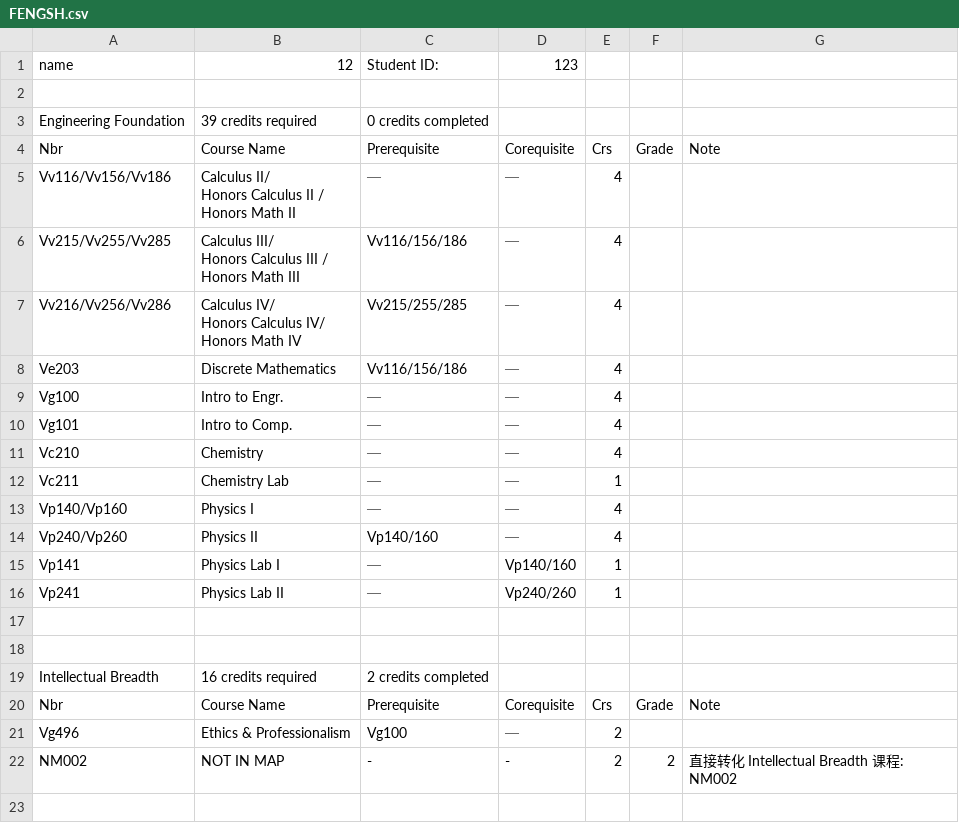
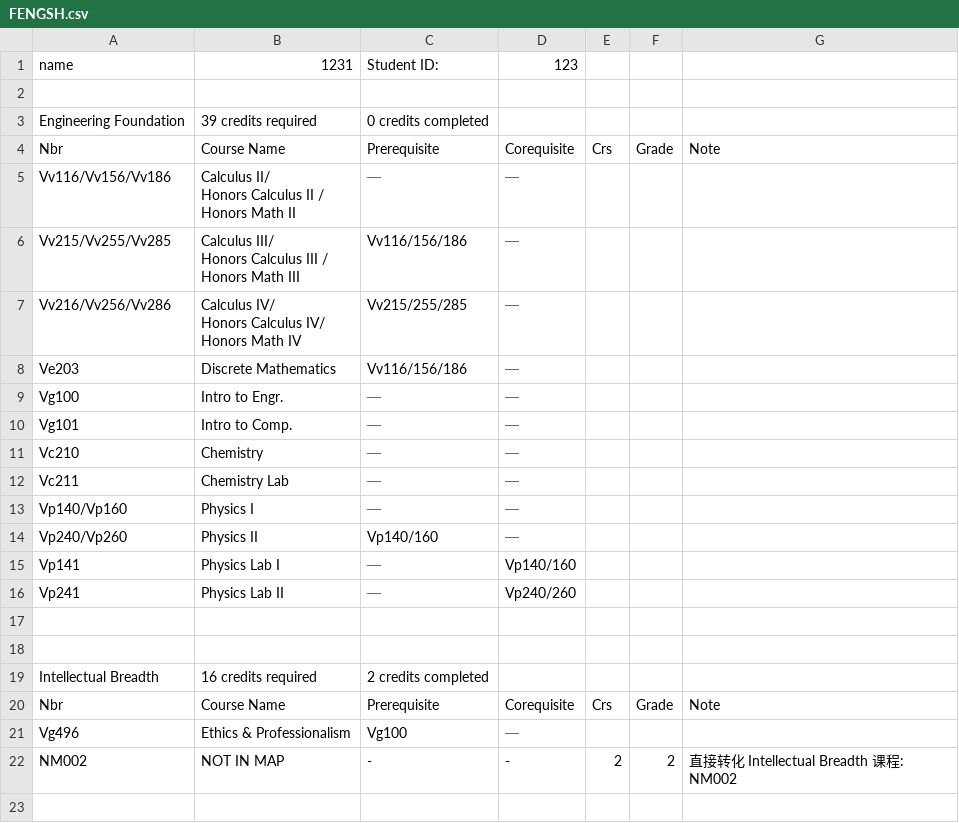
Before and after one commit to LennyDuan/Tool, a CSV file: script/file/v1/result/FENGSH.csv, drawn as a sheet; only a part is shown; the diff covers the shown part only.

```diff
--- a/script/file/v1/result/FENGSH.csv
+++ b/script/file/v1/result/FENGSH.csv
@@ -1,2 +1,2 @@
-name,12,Student ID:,123
+name,1231,Student ID:,123
 
@@ -4,20 +4,20 @@ Engineering Foundation,39 credits required,0 credits completed
 Nbr,Course Name,Prerequisite,Corequisite,Crs,Grade,Note
-Vv116/Vv156/Vv186,"Calculus II/
-Honors Calculus II /
-Honors Math II",⎯,⎯,4,,
-Vv215/Vv255/Vv285,"Calculus III/
-Honors Calculus III /
-Honors Math III",Vv116/156/186,⎯,4,,
-Vv216/Vv256/Vv286,"Calculus IV/
-Honors Calculus IV/
-Honors Math IV",Vv215/255/285,⎯,4,,
-Ve203,Discrete Mathematics,Vv116/156/186,⎯,4,,
-Vg100,Intro to Engr.,⎯,⎯,4,,
-Vg101,Intro to Comp.,⎯,⎯,4,,
-Vc210,Chemistry,⎯,⎯,4,,
-Vc211,Chemistry Lab,⎯,⎯,1,,
-Vp140/Vp160,Physics I,⎯,⎯,4,,
-Vp240/Vp260,Physics II,Vp140/160,⎯,4,,
-Vp141,Physics Lab I,⎯,Vp140/160,1,,
-Vp241,Physics Lab II,⎯,Vp240/260,1,,
+Vv116/Vv156/Vv186,"Calculus II/
+Honors Calculus II /
+Honors Math II",⎯,⎯,,,
+Vv215/Vv255/Vv285,"Calculus III/
+Honors Calculus III /
+Honors Math III",Vv116/156/186,⎯,,,
+Vv216/Vv256/Vv286,"Calculus IV/
+Honors Calculus IV/
+Honors Math IV",Vv215/255/285,⎯,,,
+Ve203,Discrete Mathematics,Vv116/156/186,⎯,,,
+Vg100,Intro to Engr.,⎯,⎯,,,
+Vg101,Intro to Comp.,⎯,⎯,,,
+Vc210,Chemistry,⎯,⎯,,,
+Vc211,Chemistry Lab,⎯,⎯,,,
+Vp140/Vp160,Physics I,⎯,⎯,,,
+Vp240/Vp260,Physics II,Vp140/160,⎯,,,
+Vp141,Physics Lab I,⎯,Vp140/160,,,
+Vp241,Physics Lab II,⎯,Vp240/260,,,
 
@@ -26,3 +26,3 @@ Intellectual Breadth,16 credits required,2 credits completed
 Nbr,Course Name,Prerequisite,Corequisite,Crs,Grade,Note
-Vg496,Ethics & Professionalism,Vg100,⎯,2,,
+Vg496,Ethics & Professionalism,Vg100,⎯,,,
 NM002,NOT IN MAP,-,-,2,2,直接转化 Intellectual Breadth 课程: NM002
```
Also changed, not shown: 25 edited cells elsewhere in this file, script/file/v1/degree_progress_check_sheet/Init/ECE.csv, 2 other files.
